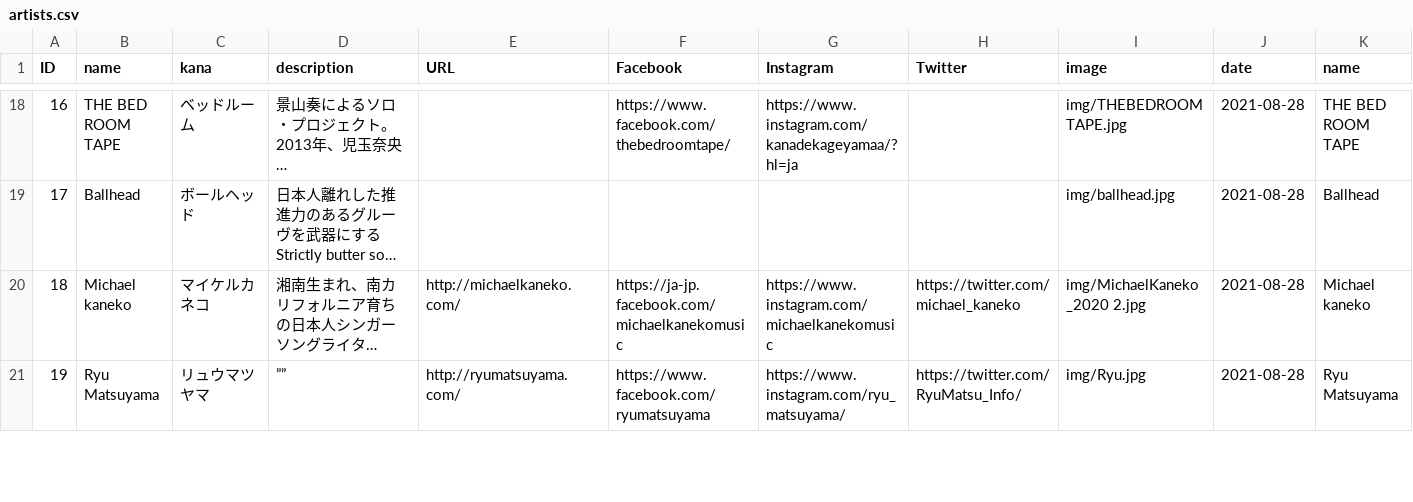
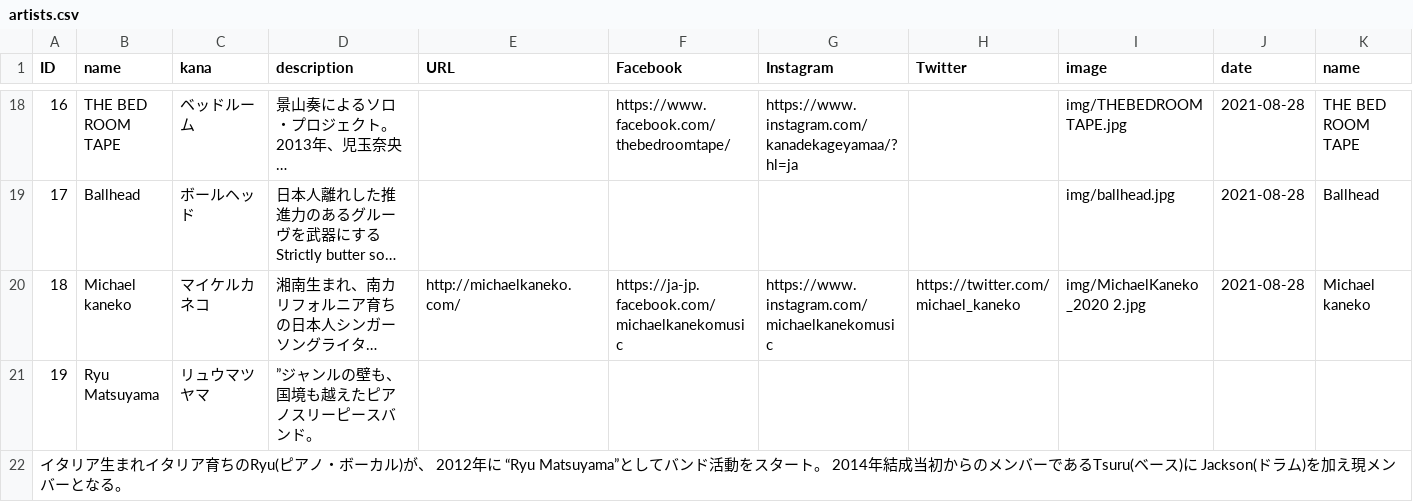
Before and after one commit to shirayamamusicvillage/shirayamamusicvillage.github.io, a CSV file: csv/artists.csv, drawn as a sheet; only a part is shown, gaps mark what is left out; long unchanged cells end in …; the diff covers the shown part only; the diff names each change by its address in the sheet, - before the commit and + after, or states it on an @@ line.

Commit message:
Update artists.csv

```diff
--- a/csv/artists.csv
+++ b/csv/artists.csv
-D21 (description): ””
+D21 (description): ”ジャンルの壁も、国境も越えたピアノスリーピースバンド。
-E21 (URL): http://ryumatsuyama.com/
+E21 (URL): (empty)
-F21 (Facebook): https://www.facebook.com/ryumatsuyama
+F21 (Facebook): (empty)
-G21 (Instagram): https://www.instagram.com/ryu_matsuyama/
+G21 (Instagram): (empty)
-H21 (Twitter): https://twitter.com/RyuMatsu_Info/
+H21 (Twitter): (empty)
-I21 (image): img/Ryu.jpg
+I21 (image): (empty)
-J21 (date): 2021-08-28
+J21 (date): (empty)
-K21 (name): Ryu Matsuyama
+K21 (name): (empty)
+row 22: イタリア生まれイタリア育ちのRyu(ピアノ・ボーカル)が、 2012年に “Ryu Matsuyama”としてバンド活動をスタート。 2014年結成当初からのメンバーであるTsuru(ベース)に Jackson(ドラム)を加え現メンバーとなる。
```
Also changed, not shown: 2 added rows elsewhere in this file.
